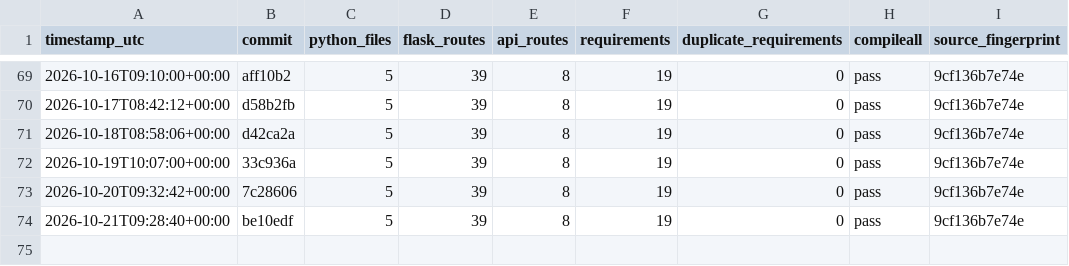
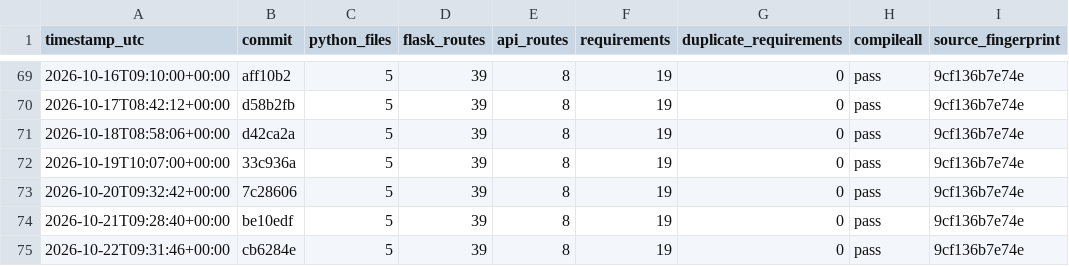
Before and after one commit to Adityism/CAI, a CSV file: reports/project-health-history.csv, drawn as a sheet; only a part is shown, gaps mark what is left out; the diff names each change by its address in the sheet, - before the commit and + after, or states it on an @@ line.

Commit message:
chore(health): record daily CAI project health

```diff
--- a/reports/project-health-history.csv
+++ b/reports/project-health-history.csv
+row 75: 2026-10-22T09:31:46+00:00 | cb6284e | 5 | 39 | 8 | 19 | 0 | pass | 9cf136b7e74e
```
Also changed, not shown: 1 other file.
